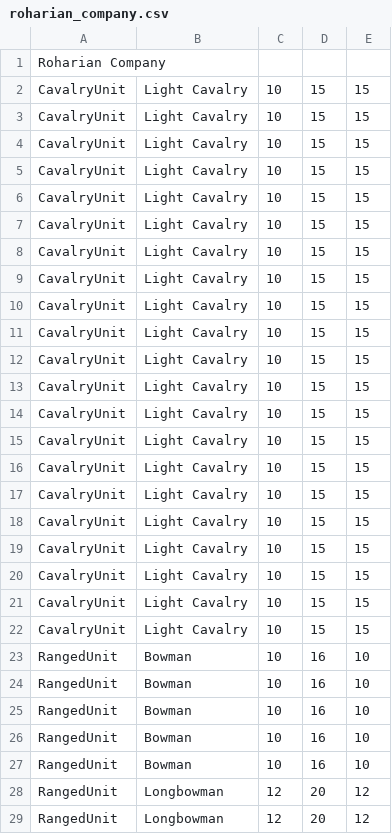
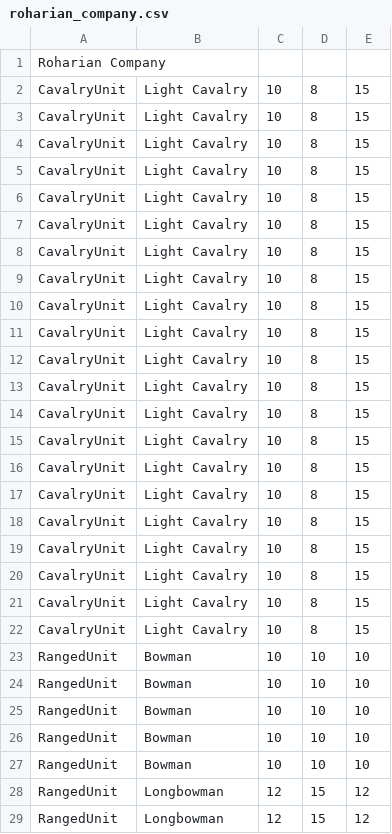
Before and after one commit to kristianvaula/WarGames, a CSV file: src/main/resources/ntnu/idatt2001/projects/savefiles/armyFiles/roharian_company.csv, drawn as a sheet; only a part is shown; the diff covers the shown part only.

```diff
--- a/src/main/resources/ntnu/idatt2001/projects/savefiles/armyFiles/roharian_company.csv
+++ b/src/main/resources/ntnu/idatt2001/projects/savefiles/armyFiles/roharian_company.csv
@@ -1,29 +1,29 @@
 Roharian Company
-CavalryUnit,Light Cavalry,10,15,15
-CavalryUnit,Light Cavalry,10,15,15
-CavalryUnit,Light Cavalry,10,15,15
-CavalryUnit,Light Cavalry,10,15,15
-CavalryUnit,Light Cavalry,10,15,15
-CavalryUnit,Light Cavalry,10,15,15
-CavalryUnit,Light Cavalry,10,15,15
-CavalryUnit,Light Cavalry,10,15,15
-CavalryUnit,Light Cavalry,10,15,15
-CavalryUnit,Light Cavalry,10,15,15
-CavalryUnit,Light Cavalry,10,15,15
-CavalryUnit,Light Cavalry,10,15,15
-CavalryUnit,Light Cavalry,10,15,15
-CavalryUnit,Light Cavalry,10,15,15
-CavalryUnit,Light Cavalry,10,15,15
-CavalryUnit,Light Cavalry,10,15,15
-CavalryUnit,Light Cavalry,10,15,15
-CavalryUnit,Light Cavalry,10,15,15
-CavalryUnit,Light Cavalry,10,15,15
-CavalryUnit,Light Cavalry,10,15,15
-CavalryUnit,Light Cavalry,10,15,15
-RangedUnit,Bowman,10,16,10
-RangedUnit,Bowman,10,16,10
-RangedUnit,Bowman,10,16,10
-RangedUnit,Bowman,10,16,10
-RangedUnit,Bowman,10,16,10
-RangedUnit,Longbowman,12,20,12
-RangedUnit,Longbowman,12,20,12
+CavalryUnit,Light Cavalry,10,8,15
+CavalryUnit,Light Cavalry,10,8,15
+CavalryUnit,Light Cavalry,10,8,15
+CavalryUnit,Light Cavalry,10,8,15
+CavalryUnit,Light Cavalry,10,8,15
+CavalryUnit,Light Cavalry,10,8,15
+CavalryUnit,Light Cavalry,10,8,15
+CavalryUnit,Light Cavalry,10,8,15
+CavalryUnit,Light Cavalry,10,8,15
+CavalryUnit,Light Cavalry,10,8,15
+CavalryUnit,Light Cavalry,10,8,15
+CavalryUnit,Light Cavalry,10,8,15
+CavalryUnit,Light Cavalry,10,8,15
+CavalryUnit,Light Cavalry,10,8,15
+CavalryUnit,Light Cavalry,10,8,15
+CavalryUnit,Light Cavalry,10,8,15
+CavalryUnit,Light Cavalry,10,8,15
+CavalryUnit,Light Cavalry,10,8,15
+CavalryUnit,Light Cavalry,10,8,15
+CavalryUnit,Light Cavalry,10,8,15
+CavalryUnit,Light Cavalry,10,8,15
+RangedUnit,Bowman,10,10,10
+RangedUnit,Bowman,10,10,10
+RangedUnit,Bowman,10,10,10
+RangedUnit,Bowman,10,10,10
+RangedUnit,Bowman,10,10,10
+RangedUnit,Longbowman,12,15,12
+RangedUnit,Longbowman,12,15,12
```
Also changed, not shown: 12 edited cells elsewhere in this file, src/main/resources/ntnu/idatt2001/projects/savefiles/armyFiles/army_of_erebor.csv, src/main/resources/ntnu/idatt2001/projects/savefiles/armyFiles/army_of_gondor.csv, 9 other files.
